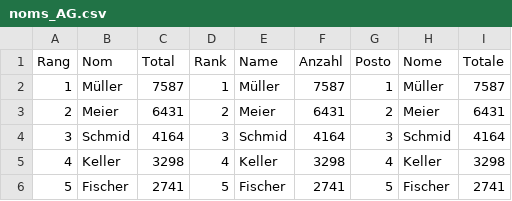
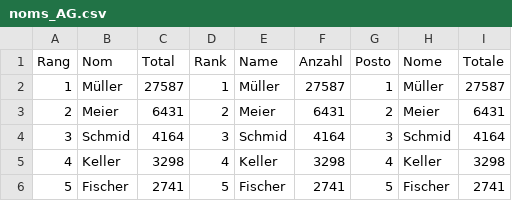
Before and after one commit to vey83/names_swi_2024, a CSV file: output/noms_cantons/noms_AG.csv, drawn as a sheet; only a part is shown.

Commit message:
test update data

```diff
--- a/output/noms_cantons/noms_AG.csv
+++ b/output/noms_cantons/noms_AG.csv
@@ -1,3 +1,3 @@
 Rang,Nom,Total,Rank,Name,Anzahl,Posto,Nome,Totale
-1,Müller,7587,1,Müller,7587,1,Müller,7587
+1,Müller,27587,1,Müller,27587,1,Müller,27587
 2,Meier,6431,2,Meier,6431,2,Meier,6431
```
